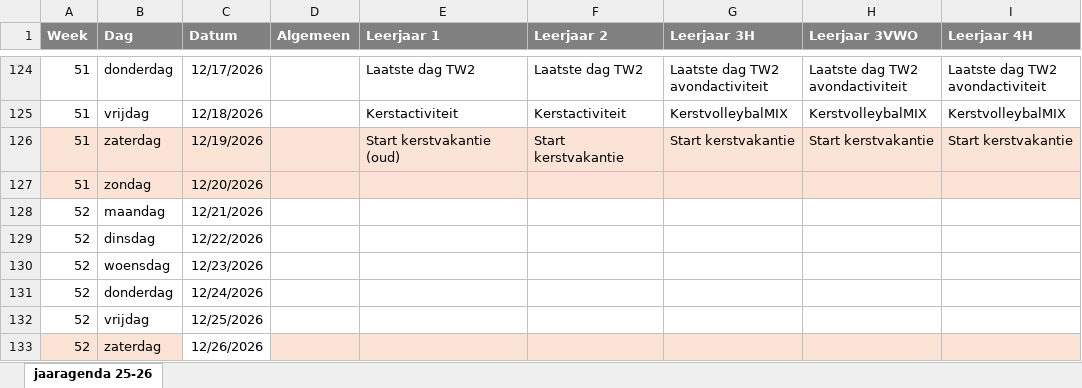
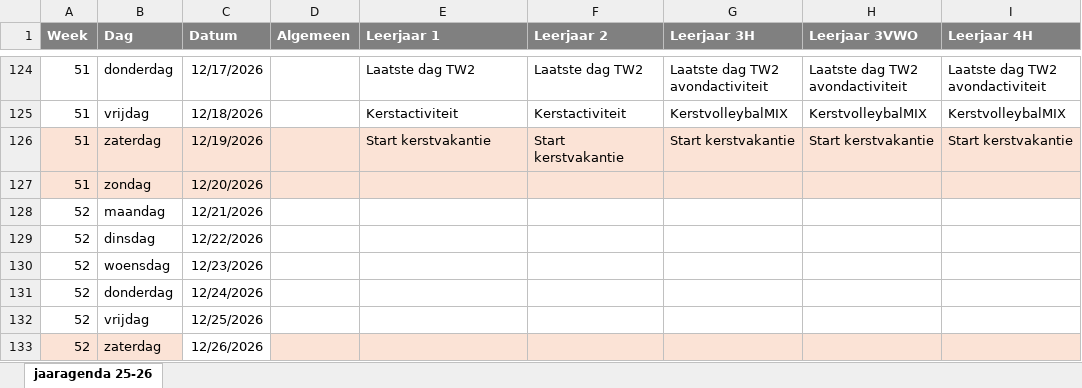
Before and after one commit to aukevanleeuwen/hlml-dalton-jaaragenda, an Excel workbook: source/Jaaragenda_Dalton-26-27-Ouders-en-leerlingen-aug-26-1.xlsx, sheet jaaragenda 25-26, drawn as a sheet; only a part is shown, gaps mark what is left out; values as stored, in another font and other column widths than the file's, no borders; the diff names each change by its address in the sheet, - before the commit and + after, or states it on an @@ line.

```diff
--- a/source/Jaaragenda_Dalton-26-27-Ouders-en-leerlingen-aug-26-1.xlsx (sheet jaaragenda 25-26)
+++ b/source/Jaaragenda_Dalton-26-27-Ouders-en-leerlingen-aug-26-1.xlsx (sheet jaaragenda 25-26)
-E126 (Leerjaar 1): Start kerstvakantie (oud)
+E126 (Leerjaar 1): Start kerstvakantie
```
Also changed, not shown: 3 other files.
